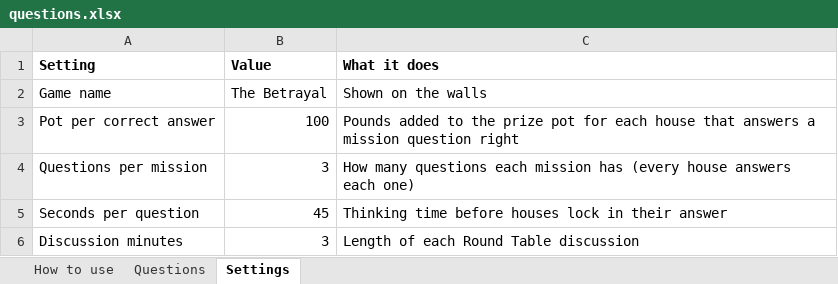
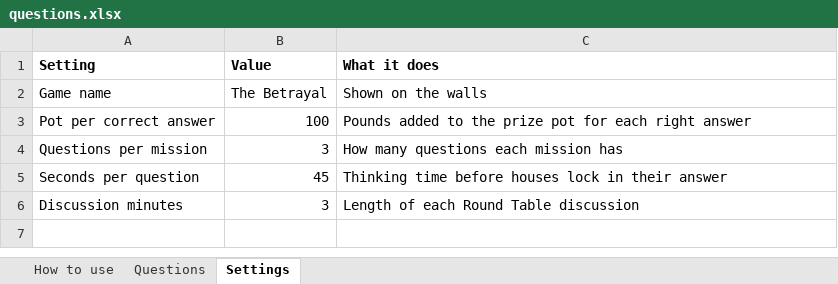
Before and after one commit to JonathanWalsh1999/TheBetrayalGameForIglooCAVE, an Excel workbook: questions.xlsx, sheet Settings, drawn as a sheet; values as stored, in another font and other column widths than the file's, no borders; the diff names each change by its address in the sheet, - before the commit and + after, or states it on an @@ line.

```diff
--- a/questions.xlsx (sheet Settings)
+++ b/questions.xlsx (sheet Settings)
-C3 (What it does): …for each house that answers a mission question right
+C3 (What it does): …for each right answer
-C4 (What it does): …mission has (every house answers each one)
+C4 (What it does): …mission has
```
Also changed, not shown: sheet How to use, 3 other files.
